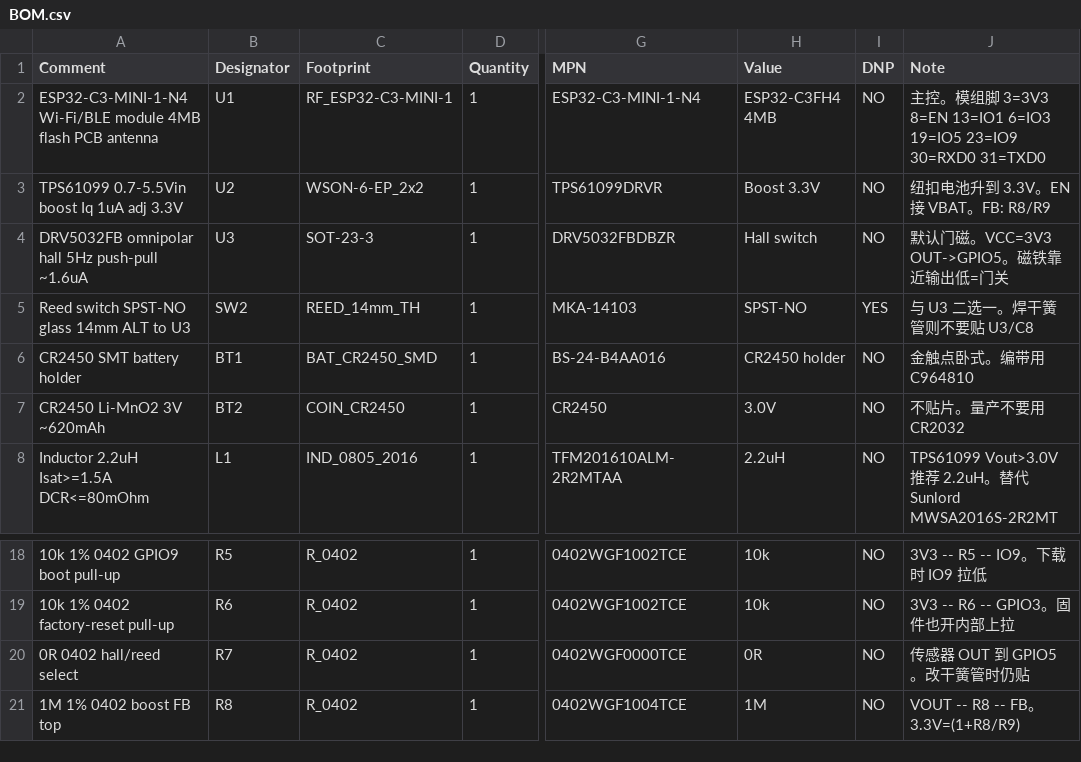
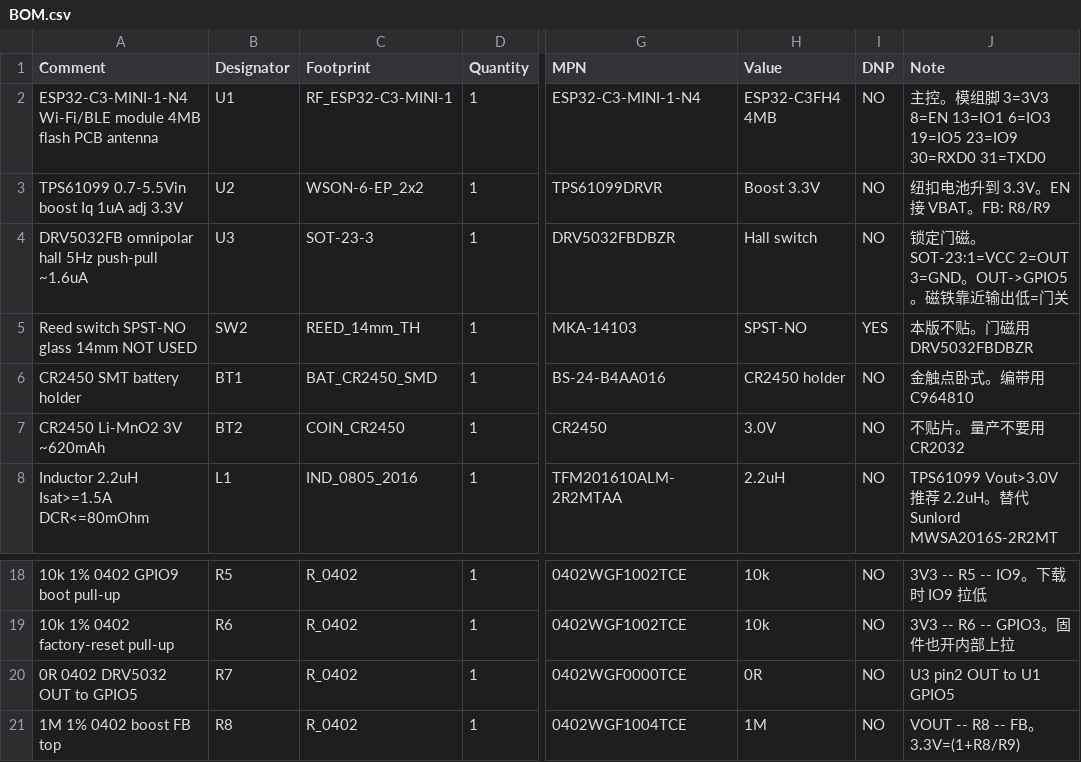
Before and after one commit to realDavy/BLEHomekit-Door, a CSV file: hardware/BOM.csv, drawn as a sheet; only a part is shown, gaps mark what is left out; the diff names each change by its address in the sheet, - before the commit and + after, or states it on an @@ line.

```diff
--- a/hardware/BOM.csv
+++ b/hardware/BOM.csv
-J4 (Note): 默认门磁。VCC=3V3 OUT->GPIO5。磁铁靠近输出低=门关
+J4 (Note): 锁定门磁。SOT-23:1=VCC 2=OUT 3=GND。OUT->GPIO5。磁铁靠近输出低=门关
-A5 (Comment): Reed switch SPST-NO glass 14mm ALT to U3
+A5 (Comment): Reed switch SPST-NO glass 14mm NOT USED
-J5 (Note): 与 U3 二选一。焊干簧管则不要贴 U3/C8
+J5 (Note): 本版不贴。门磁用 DRV5032FBDBZR
-A20 (Comment): 0R 0402 hall/reed select
+A20 (Comment): 0R 0402 DRV5032 OUT to GPIO5
-J20 (Note): 传感器 OUT 到 GPIO5。改干簧管时仍贴
+J20 (Note): U3 pin2 OUT to U1 GPIO5
```
Also changed, not shown: 6 other files.
